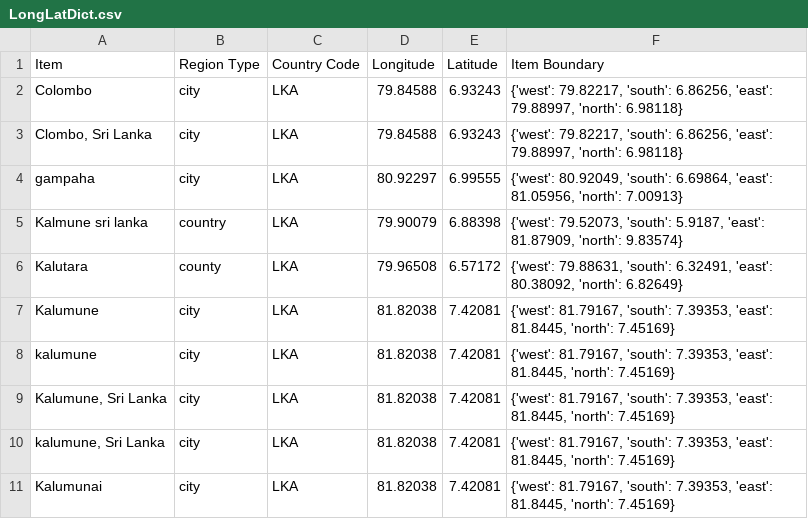
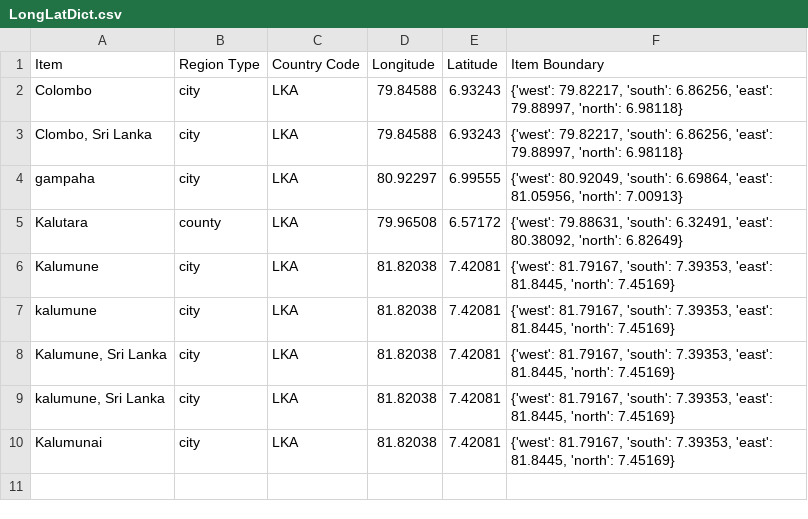
Before and after one commit to MLOpenSourceOpenScience/disease_data_parser_MLOS2, a CSV file: Modules/LongLatDict.csv, drawn as a sheet.

Commit message:
Update LongLatDict.csv

```diff
--- a/Modules/LongLatDict.csv
+++ b/Modules/LongLatDict.csv
@@ -4,3 +4,2 @@ Colombo,city,LKA,79.84588,6.93243,"{'west': 79.82217, 'south': 6.86256, 'east':
 gampaha,city,LKA,80.92297,6.99555,"{'west': 80.92049, 'south': 6.69864, 'east': 81.05956, 'north': 7.00913}"
-Kalmune sri lanka,country,LKA,79.90079,6.88398,"{'west': 79.52073, 'south': 5.9187, 'east': 81.87909, 'north': 9.83574}"
 Kalutara,county,LKA,79.96508,6.57172,"{'west': 79.88631, 'south': 6.32491, 'east': 80.38092, 'north': 6.82649}"
```
